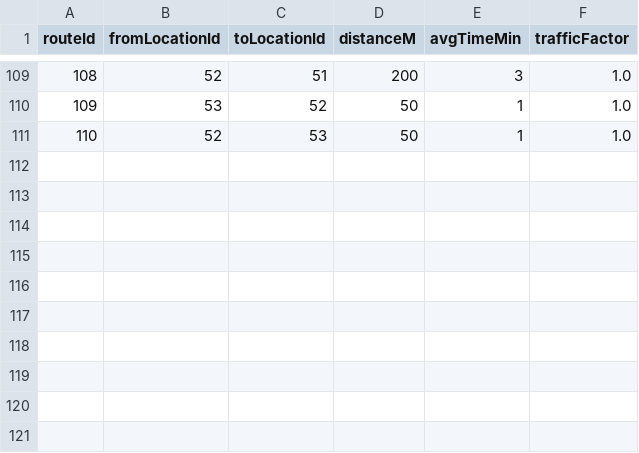
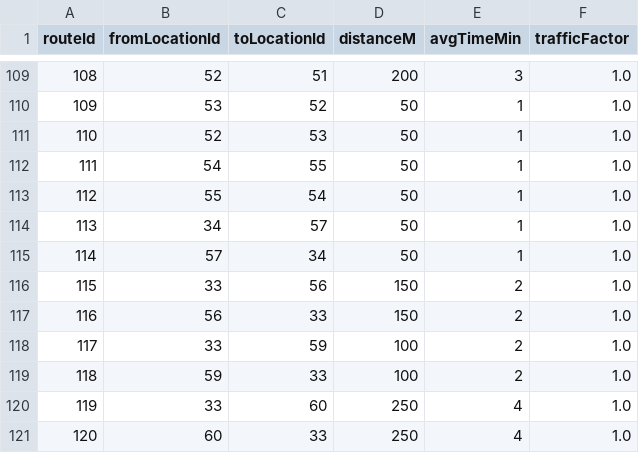
Before and after one commit to Struct-Enqueue/ug-campus-service-optimizer, a CSV file: data/routes.csv, drawn as a sheet; only a part is shown, gaps mark what is left out; the diff names each change by its address in the sheet, - before the commit and + after, or states it on an @@ line.

Commit message:
Fix isolated locations: add routes connecting 55, 56, 57, 59, 60 to network; add ResetDB utility

```diff
--- a/data/routes.csv
+++ b/data/routes.csv
+row 112: 111 | 54 | 55 | 50 | 1 | 1.0
+row 113: 112 | 55 | 54 | 50 | 1 | 1.0
+row 114: 113 | 34 | 57 | 50 | 1 | 1.0
+row 115: 114 | 57 | 34 | 50 | 1 | 1.0
+row 116: 115 | 33 | 56 | 150 | 2 | 1.0
+row 117: 116 | 56 | 33 | 150 | 2 | 1.0
+row 118: 117 | 33 | 59 | 100 | 2 | 1.0
+row 119: 118 | 59 | 33 | 100 | 2 | 1.0
+row 120: 119 | 33 | 60 | 250 | 4 | 1.0
+row 121: 120 | 60 | 33 | 250 | 4 | 1.0
```
Also changed, not shown: 2 other files.
